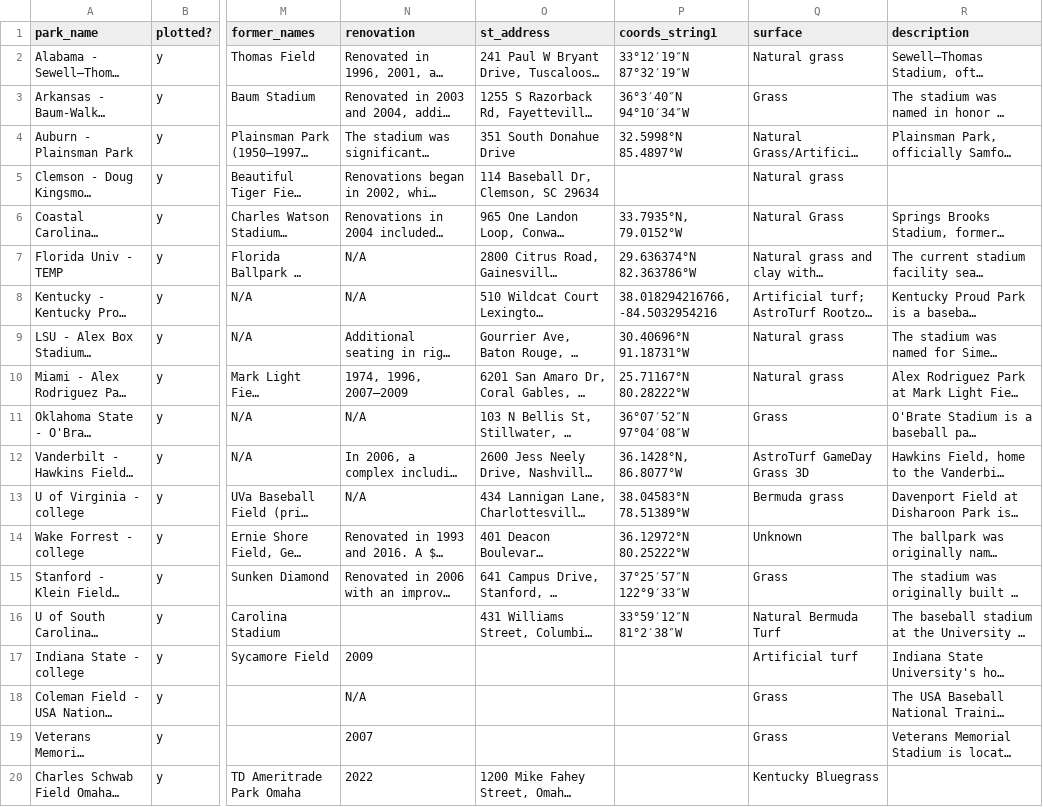
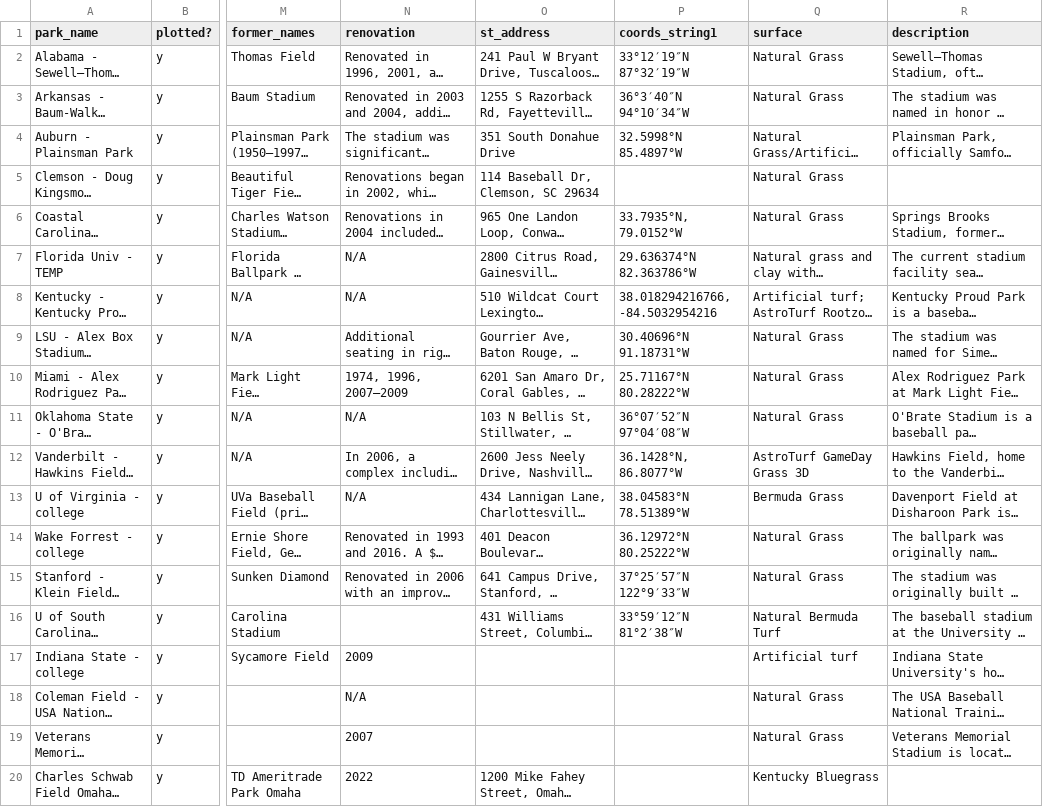
Before and after one commit to JSmith1826/BB_parks, a CSV file: data/NCAA_D1/NCAA_regional_sites.csv, drawn as a sheet; only a part is shown, gaps mark what is left out; long unchanged cells end in …; the diff names each change by its address in the sheet, - before the commit and + after, or states it on an @@ line.

```diff
--- a/data/NCAA_D1/NCAA_regional_sites.csv
+++ b/data/NCAA_D1/NCAA_regional_sites.csv
-Q2 (surface): Natural grass
+Q2 (surface): Natural Grass
-Q3 (surface): Grass
+Q3 (surface): Natural Grass
-Q5 (surface): Natural grass
+Q5 (surface): Natural Grass
-Q9:Q10 (surface): Natural grass
+Q9:Q10 (surface): Natural Grass
-Q11 (surface): Grass
+Q11 (surface): Natural Grass
-Q13 (surface): Bermuda grass
+Q13 (surface): Bermuda Grass
-Q14 (surface): Unknown
+Q14 (surface): Natural Grass
-Q15 (surface): Grass
+Q15 (surface): Natural Grass
-Q18:Q19 (surface): Grass
+Q18:Q19 (surface): Natural Grass
```
Also changed, not shown: 2 other files.
